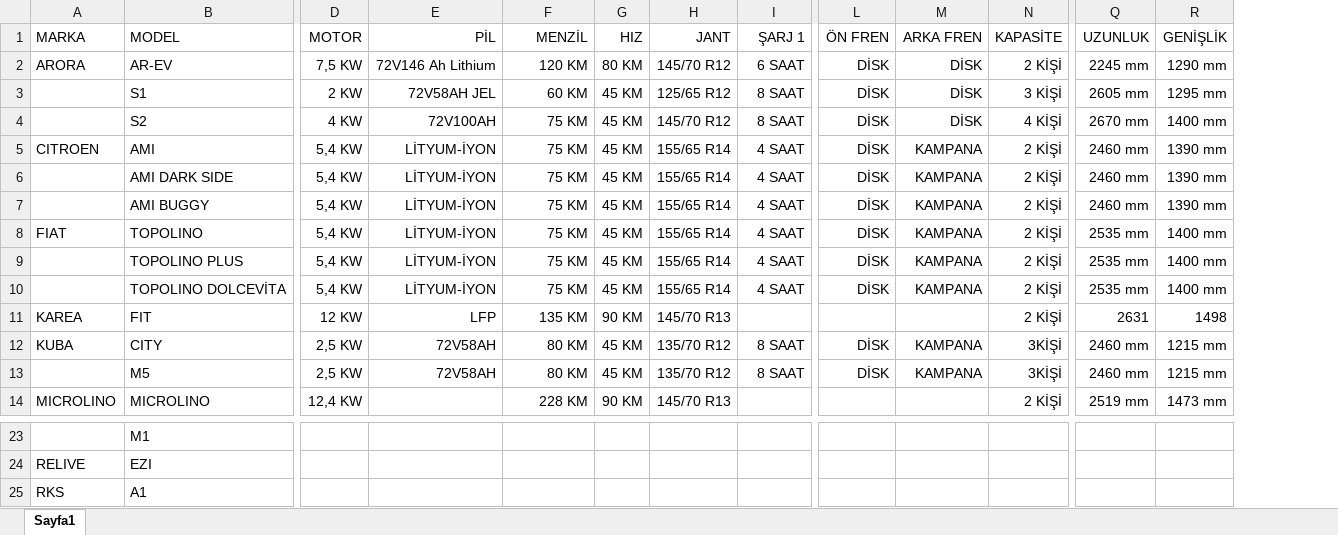
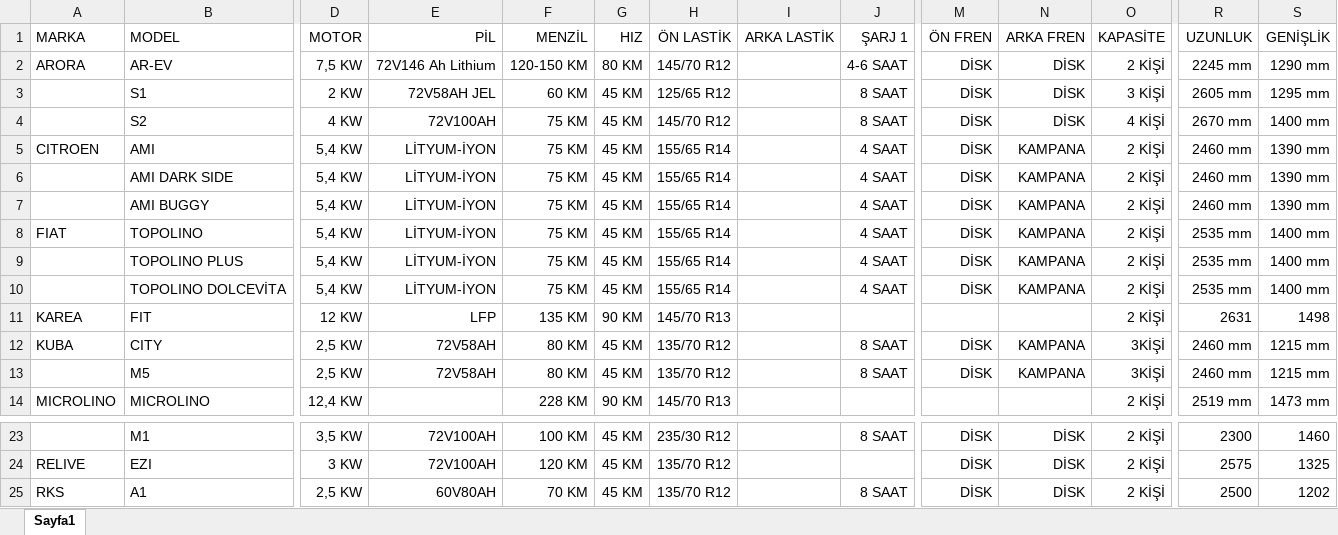
Before and after one commit to sezerweb/L67, an Excel workbook: docs/fuatures.xlsx, sheet Sayfa1, drawn as a sheet; only a part is shown, gaps mark what is left out; values as stored, in another font and other column widths than the file's, no borders; addresses are those after the commit; the diff covers the shown part only; the diff names each change by its address in the sheet, - before the commit and + after, or states it on an @@ line.

```diff
--- a/docs/fuatures.xlsx (sheet Sayfa1)
+++ b/docs/fuatures.xlsx (sheet Sayfa1)
+column I (ARKA LASTİK), empty
-H1: JANT
+H1: ÖN LASTİK
-F2 (MENZİL): 120 KM
+F2 (MENZİL): 120-150 KM
-J2 (ŞARJ 1): 6 SAAT
+J2 (ŞARJ 1): 4-6 SAAT
-D23 (MOTOR): (empty)
+D23 (MOTOR): 3,5 KW
-E23:E24 (PİL): (empty)
+E23:E24 (PİL): 72V100AH
-F23 (MENZİL): (empty)
+F23 (MENZİL): 100 KM
-G23:G25 (HIZ): (empty)
+G23:G25 (HIZ): 45 KM
-H23 (ÖN LASTİK): (empty)
+H23 (ÖN LASTİK): 235/30 R12
-J23 (ŞARJ 1): (empty)
+J23 (ŞARJ 1): 8 SAAT
-M23:M25 (ÖN FREN): (empty)
+M23:M25 (ÖN FREN): DİSK
-N23:N25 (ARKA FREN): (empty)
+N23:N25 (ARKA FREN): DİSK
-O23:O25 (KAPASİTE): (empty)
+O23:O25 (KAPASİTE): 2 KİŞİ
-R23 (UZUNLUK): (empty)
+R23 (UZUNLUK): 2300
-S23 (GENİŞLİK): (empty)
+S23 (GENİŞLİK): 1460
-D24 (MOTOR): (empty)
+D24 (MOTOR): 3 KW
-F24 (MENZİL): (empty)
+F24 (MENZİL): 120 KM
-H24:H25 (ÖN LASTİK): (empty)
+H24:H25 (ÖN LASTİK): 135/70 R12
-R24 (UZUNLUK): (empty)
+R24 (UZUNLUK): 2575
-S24 (GENİŞLİK): (empty)
+S24 (GENİŞLİK): 1325
-D25 (MOTOR): (empty)
+D25 (MOTOR): 2,5 KW
-E25 (PİL): (empty)
+E25 (PİL): 60V80AH
-F25 (MENZİL): (empty)
+F25 (MENZİL): 70 KM
-J25 (ŞARJ 1): (empty)
+J25 (ŞARJ 1): 8 SAAT
-R25 (UZUNLUK): (empty)
+R25 (UZUNLUK): 2500
-S25 (GENİŞLİK): (empty)
+S25 (GENİŞLİK): 1202
```
Also changed, not shown: 152 edited cells elsewhere in this sheet, 1 other file.
